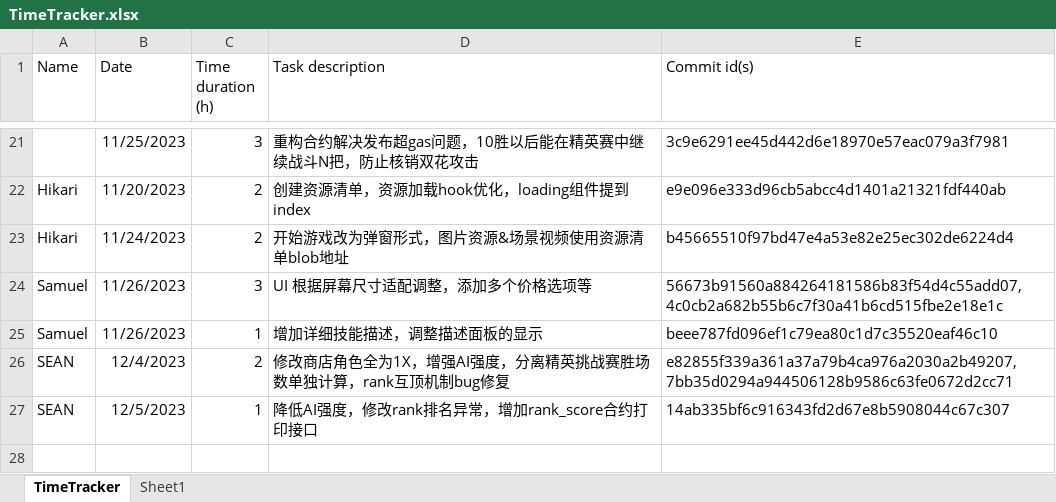
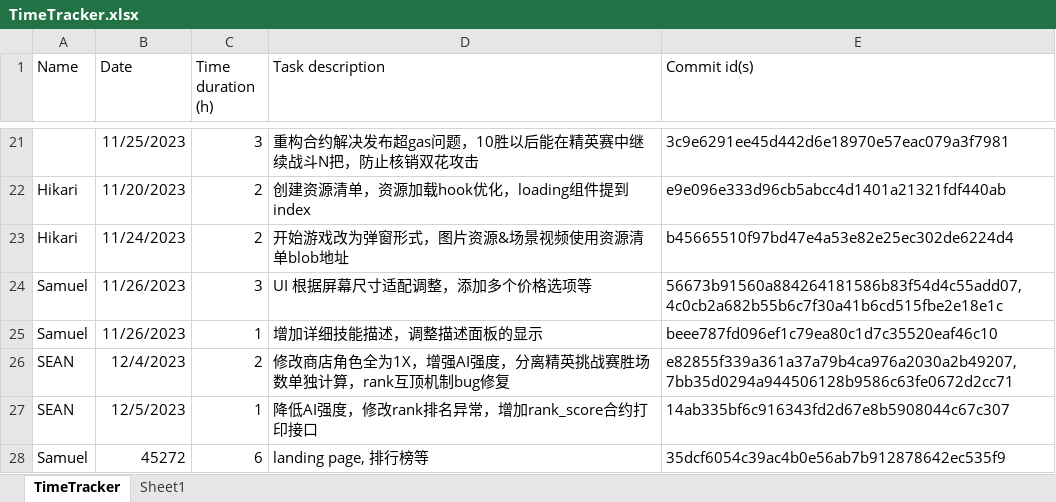
Before and after one commit to hoh-zone/autoChess, an Excel workbook: TimeTracker.xlsx, sheet TimeTracker, drawn as a sheet; only a part is shown, gaps mark what is left out; values as stored, in another font and other column widths than the file's, no borders; table styles not drawn; the diff names each change by its address in the sheet, - before the commit and + after, or states it on an @@ line.

Commit message:
add excel

```diff
--- a/TimeTracker.xlsx (sheet TimeTracker)
+++ b/TimeTracker.xlsx (sheet TimeTracker)
+row 28: Samuel | 45272 | 6 | landing page, 排行榜等 | 35dcf6054c39ac4b0e56ab7b912878642ec535f9
```
